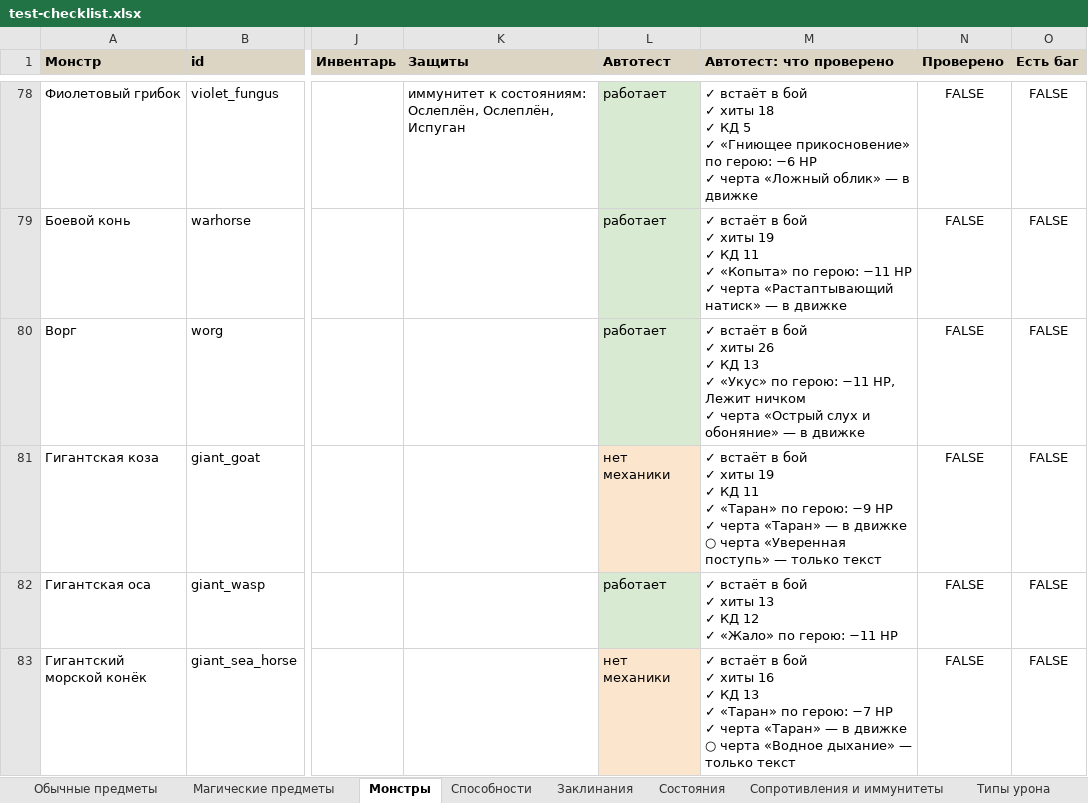
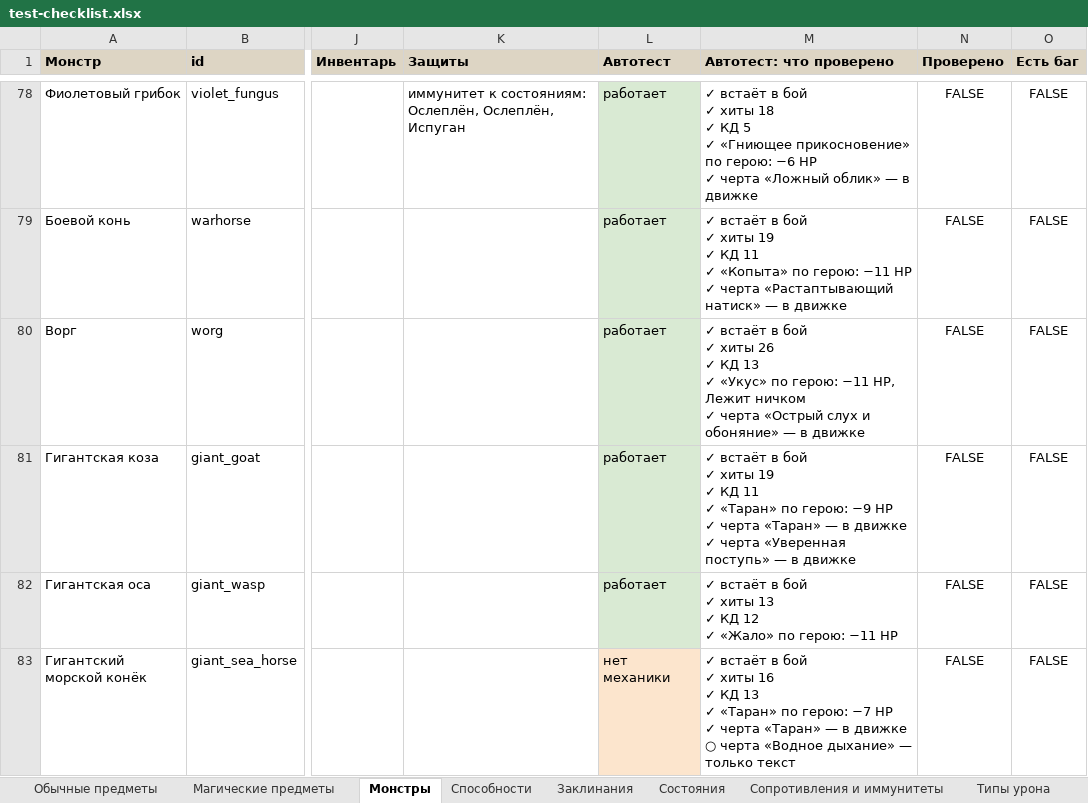
Before and after one commit to rapotekhin/dnd_llm, an Excel workbook: docs/checklist/test-checklist.xlsx, sheet Монстры, drawn as a sheet; only a part is shown, gaps mark what is left out; values as stored, in another font and other column widths than the file's, no borders; conditional formats not drawn; ↵ is a line break in a cell; the diff covers the shown part only; the diff names each change by its address in the sheet, - before the commit and + after, or states it on an @@ line.

```diff
--- a/docs/checklist/test-checklist.xlsx (sheet Монстры)
+++ b/docs/checklist/test-checklist.xlsx (sheet Монстры)
-L81 (Автотест): нет механики
+L81 (Автотест): работает
-L81 fill: #FCE5CD
+L81 fill: #D9EAD3
-M81 (Автотест: что проверено): …в движке ↵ ○ черта «Уверенная поступь» — только текст
+M81 (Автотест: что проверено): …в движке ↵ ✓ черта «Уверенная поступь» — в движке
```
Also changed, not shown: 10 edited cells and cell formats elsewhere in this sheet, 22 other files.
